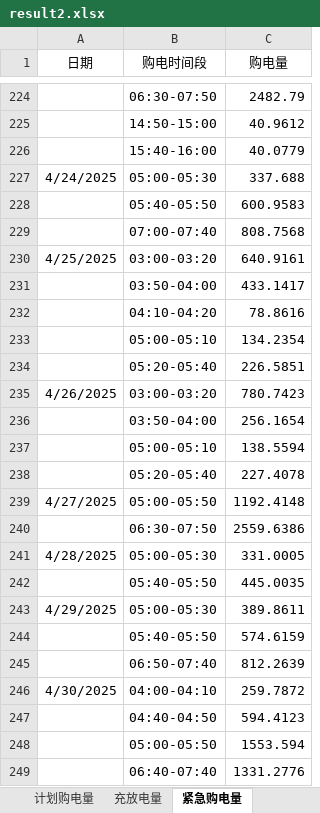
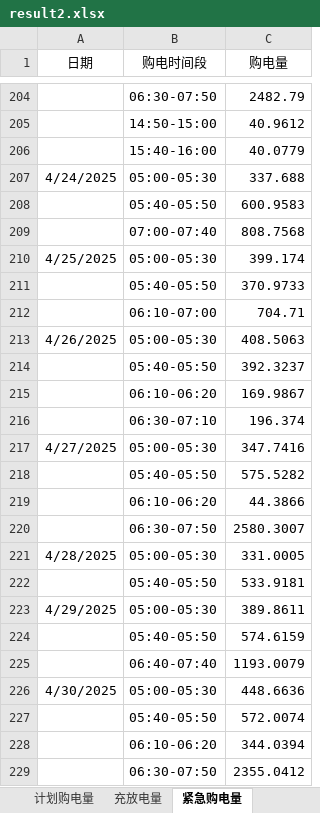
Before and after one commit to liuzongtang/shumo_c_deepseek_nb, an Excel workbook: result2.xlsx, sheet 紧急购电量, drawn as a sheet; only a part is shown, gaps mark what is left out; values as stored, in another font and other column widths than the file's, no borders; removed rows and columns are numbered as before the commit, all else as after; the diff covers the shown part only; the diff names each change by its address in the sheet, - before the commit and + after, or states it on an @@ line.

```diff
--- a/result2.xlsx (sheet 紧急购电量)
+++ b/result2.xlsx (sheet 紧急购电量)
-row 230: 4/25/2025 | 03:00-03:20 | 640.9161
-row 231:  | 03:50-04:00 | 433.1417
-row 232:  | 04:10-04:20 | 78.8616
-row 233:  | 05:00-05:10 | 134.2354
-row 234:  | 05:20-05:40 | 226.5851
-row 235: 4/26/2025 | 03:00-03:20 | 780.7423
-row 236:  | 03:50-04:00 | 256.1654
-row 237:  | 05:00-05:10 | 138.5594
-row 238:  | 05:20-05:40 | 227.4078
+row 210: 4/25/2025 | 05:00-05:30 | 399.174
+row 211:  | 05:40-05:50 | 370.9733
+row 212:  | 06:10-07:00 | 704.71
+row 213: 4/26/2025 | 05:00-05:30 | 408.5063
+row 214:  | 05:40-05:50 | 392.3237
+row 215:  | 06:10-06:20 | 169.9867
+row 216:  | 06:30-07:10 | 196.374
-B217 (购电时间段): 05:00-05:50
+B217 (购电时间段): 05:00-05:30
-C217 (购电量): 1192.4148
+C217 (购电量): 347.7416
-row 240:  | 06:30-07:50 | 2559.6386
+row 218:  | 05:40-05:50 | 575.5282
+row 219:  | 06:10-06:20 | 44.3866
+row 220:  | 06:30-07:50 | 2580.3007
-C222 (购电量): 445.0035
+C222 (购电量): 533.9181
-row 245:  | 06:50-07:40 | 812.2639
-row 246: 4/30/2025 | 04:00-04:10 | 259.7872
-row 247:  | 04:40-04:50 | 594.4123
-row 248:  | 05:00-05:50 | 1553.594
-C225 (购电量): 1331.2776
+C225 (购电量): 1193.0079
+row 226: 4/30/2025 | 05:00-05:30 | 448.6636
+row 227:  | 05:40-05:50 | 572.0074
+row 228:  | 06:10-06:20 | 344.0394
+row 229:  | 06:30-07:50 | 2355.0412
```
Also changed, not shown: 207 added rows, 299 removed rows and 146 edited cells elsewhere in this sheet, sheet 计划购电量, sheet 充放电量, result2_deterministic.xlsx, result3.xlsx, 30 other files.
